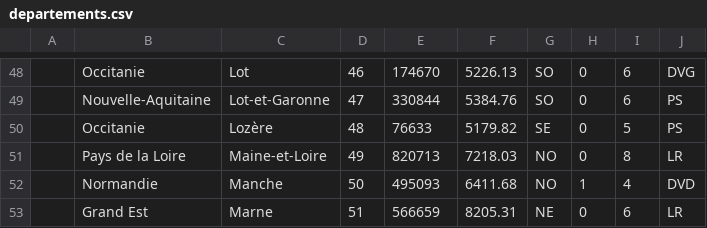
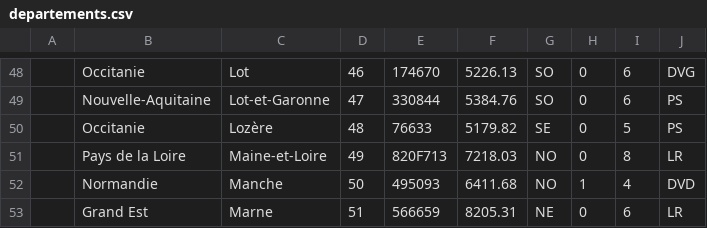
Before and after one commit to TitouanPrl/GeoDevineur, a CSV file: src/main/resources/static/csv/departements.csv, drawn as a sheet; only a part is shown, gaps mark what is left out.

```diff
--- a/src/main/resources/static/csv/departements.csv
+++ b/src/main/resources/static/csv/departements.csv
@@ -50,3 +50,3 @@
 ,Occitanie,Lozère,48,76633,5179.82,SE,0,5,PS
-,Pays de la Loire,Maine-et-Loire,49,820713,7218.03,NO,0,8,LR
+,Pays de la Loire,Maine-et-Loire,49,820F713,7218.03,NO,0,8,LR
 ,Normandie,Manche,50,495093,6411.68,NO,1,4,DVD
```
Also changed, not shown: 5 other files.
